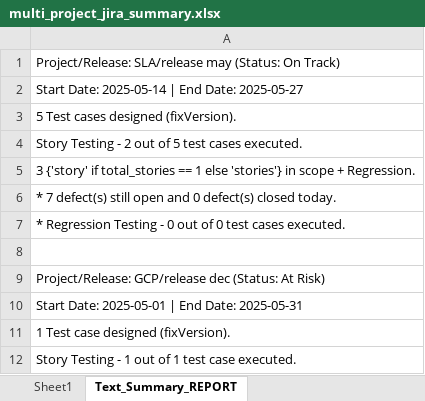
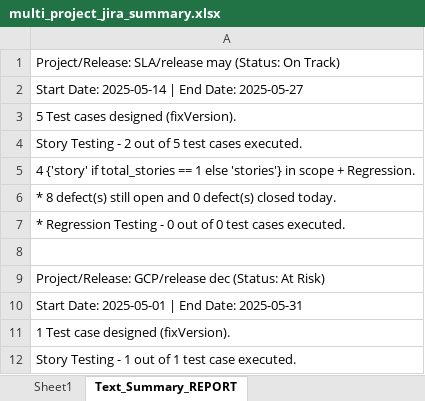
Before and after one commit to akash151295/leadership-report, an Excel workbook: leadership-report/multi_project_jira_summary.xlsx, sheet Text_Summary_REPORT, drawn as a sheet; only a part is shown; values as stored, in another font and other column widths than the file's, no borders; the diff names each change by its address in the sheet, - before the commit and + after, or states it on an @@ line.

```diff
--- a/leadership-report/multi_project_jira_summary.xlsx (sheet Text_Summary_REPORT)
+++ b/leadership-report/multi_project_jira_summary.xlsx (sheet Text_Summary_REPORT)
-A5: 3 {'story' if…
+A5: 4 {'story' if…
-A6: * 7 defect(s) still…
+A6: * 8 defect(s) still…
```
Also changed, not shown: sheet Sheet1, 1 other file.
